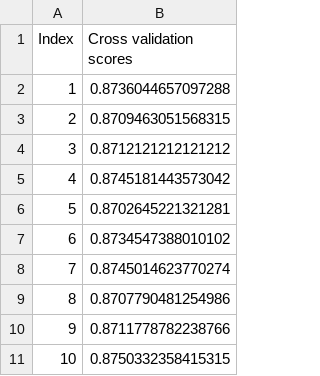
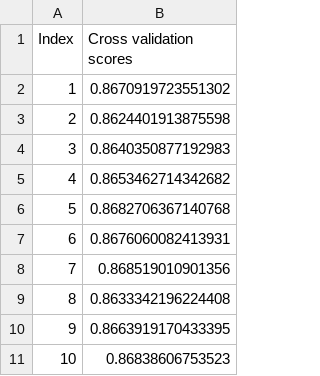
Before and after one commit to UBC-MDS/DSCI522_sreya_fwu, a CSV file: results/crime_1617_decisiontree_cvscores.csv, drawn as a sheet.

```diff
--- a/results/crime_1617_decisiontree_cvscores.csv
+++ b/results/crime_1617_decisiontree_cvscores.csv
@@ -1,11 +1,11 @@
 Index,Cross validation scores
-1,0.8736044657097288
-2,0.8709463051568315
-3,0.8712121212121212
-4,0.8745181443573042
-5,0.8702645221321281
-6,0.8734547388010102
-7,0.8745014623770274
-8,0.8707790481254986
-9,0.8711778782238766
-10,0.8750332358415315
+1,0.8670919723551302
+2,0.8624401913875598
+3,0.8640350877192983
+4,0.8653462714342682
+5,0.8682706367140768
+6,0.8676060082413931
+7,0.868519010901356
+8,0.8633342196224408
+9,0.8663919170433395
+10,0.86838606753523
```
Also changed, not shown: 8 other files.
